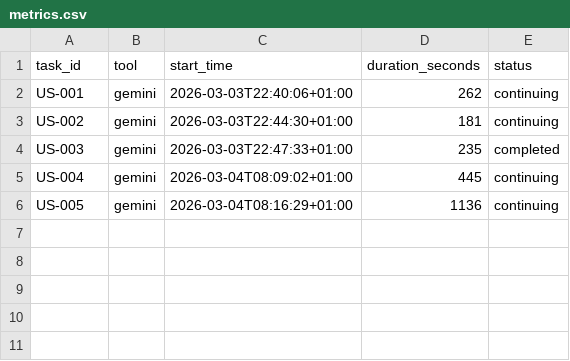
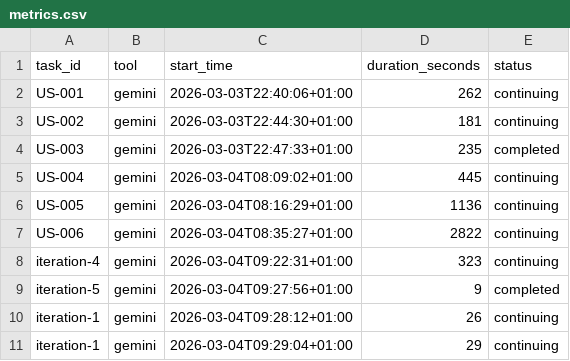
Before and after one commit to Ejdamm/meos, a CSV file: plan/metrics.csv, drawn as a sheet.

Commit message:
feat: US-006 - Migrate parser and time utilities to src/util/

```diff
--- a/plan/metrics.csv
+++ b/plan/metrics.csv
@@ -6 +6,6 @@ US-004,gemini,2026-03-04T08:09:02+01:00,445,continuing
 US-005,gemini,2026-03-04T08:16:29+01:00,1136,continuing
+US-006,gemini,2026-03-04T08:35:27+01:00,2822,continuing
+iteration-4,gemini,2026-03-04T09:22:31+01:00,323,continuing
+iteration-5,gemini,2026-03-04T09:27:56+01:00,9,completed
+iteration-1,gemini,2026-03-04T09:28:12+01:00,26,continuing
+iteration-1,gemini,2026-03-04T09:29:04+01:00,29,continuing
```
Also changed, not shown: 17 other files.
